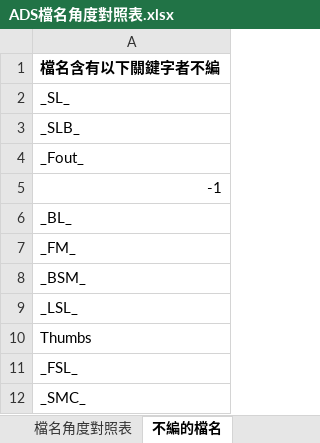
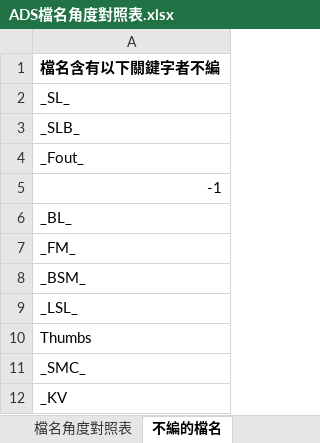
Before and after one commit to weihanlairrr/91APP-Image-Coding, an Excel workbook: dependencies/ADS檔名角度對照表.xlsx, sheet 不編的檔名, drawn as a sheet; values as stored, in another font and other column widths than the file's, no borders; removed rows and columns are numbered as before the commit, all else as after; the diff names each change by its address in the sheet, - before the commit and + after, or states it on an @@ line.

```diff
--- a/dependencies/ADS檔名角度對照表.xlsx (sheet 不編的檔名)
+++ b/dependencies/ADS檔名角度對照表.xlsx (sheet 不編的檔名)
-row 11: _FSL_
+row 12: _KV
```
Also changed, not shown: sheet 檔名角度對照表, sheet 基本設定, sheet 有條件使用的檔名.
